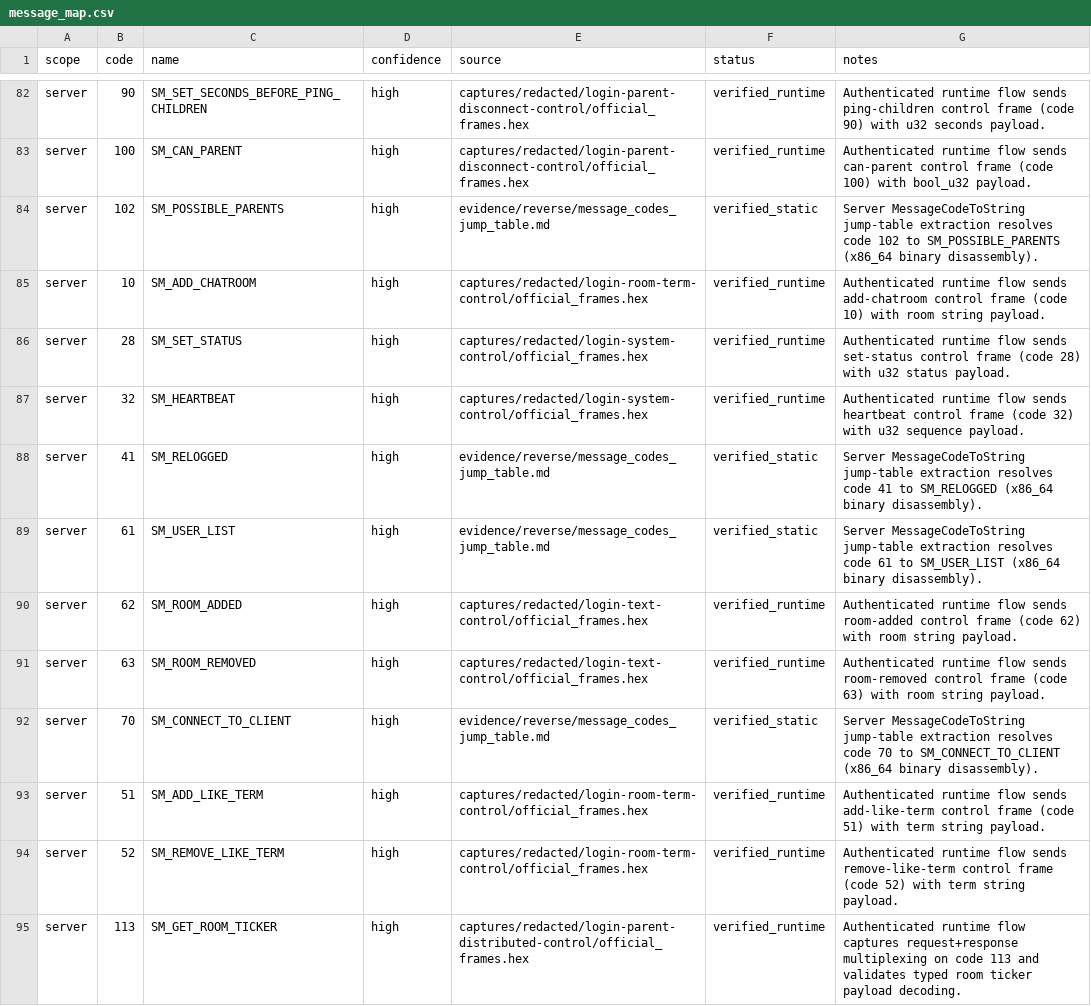
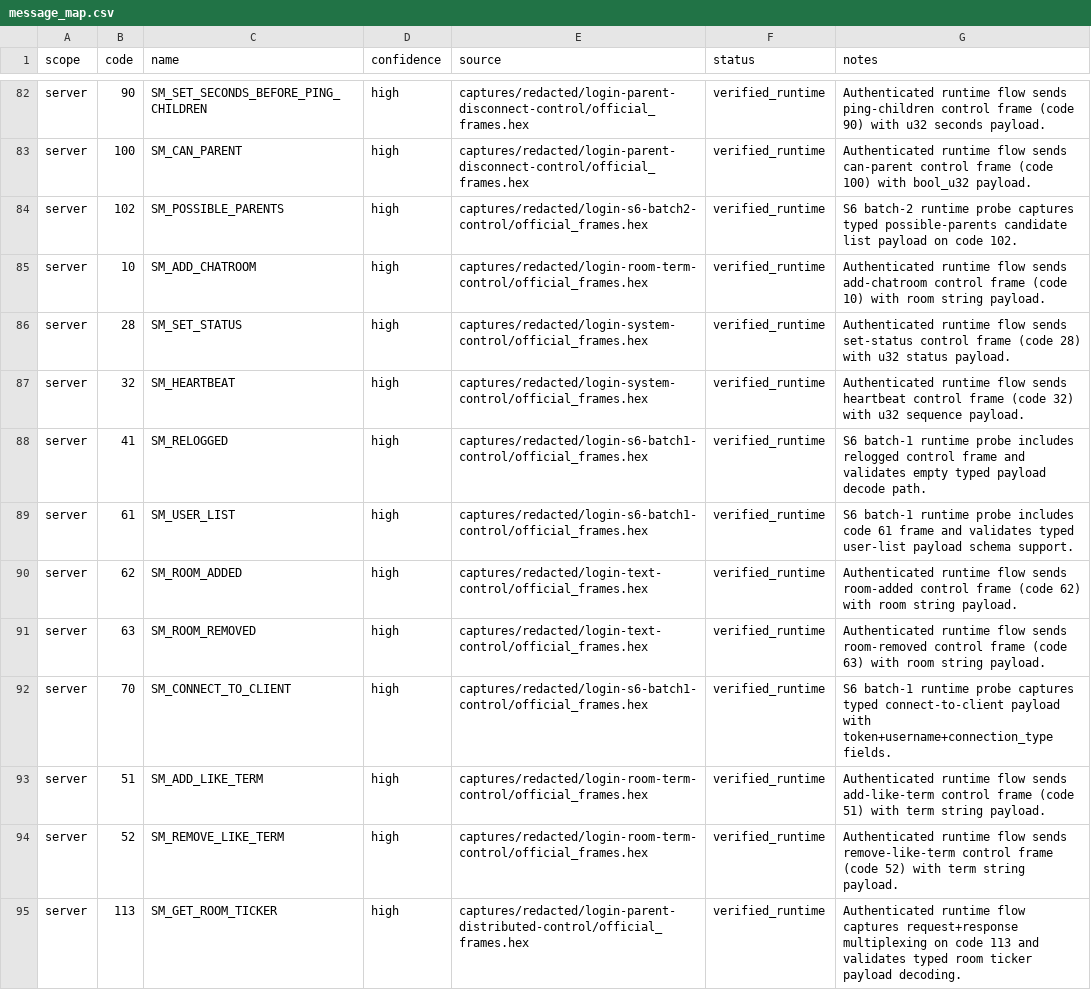
Before and after one commit to fedejinich/nss, a CSV file: analysis/ghidra/maps/message_map.csv, drawn as a sheet; only a part is shown, gaps mark what is left out; the diff covers the shown part only.

Commit message:
feat(s6d): complete typed opaque-tail batches and close S6 baseline

```diff
--- a/analysis/ghidra/maps/message_map.csv
+++ b/analysis/ghidra/maps/message_map.csv
@@ -83,3 +83,3 @@ server,90,SM_SET_SECONDS_BEFORE_PING_CHILDREN,high,captures/redacted/login-paren
 server,100,SM_CAN_PARENT,high,captures/redacted/login-parent-disconnect-control/official_frames.hex,verified_runtime,Authenticated runtime flow sends can-parent control frame (code 100) with bool_u32 payload.
-server,102,SM_POSSIBLE_PARENTS,high,evidence/reverse/message_codes_jump_table.md,verified_static,Server MessageCodeToString jump-table extraction resolves code 102 to SM_POSSIBLE_PARENTS (x86_64 binary disassembly).
+server,102,SM_POSSIBLE_PARENTS,high,captures/redacted/login-s6-batch2-control/official_frames.hex,verified_runtime,S6 batch-2 runtime probe captures typed possible-parents candidate list payload on code 102.
 server,10,SM_ADD_CHATROOM,high,captures/redacted/login-room-term-control/official_frames.hex,verified_runtime,Authenticated runtime flow sends add-chatroom control frame (code 10) with room string payload.
@@ -87,7 +87,7 @@ server,28,SM_SET_STATUS,high,captures/redacted/login-system-control/official_fra
 server,32,SM_HEARTBEAT,high,captures/redacted/login-system-control/official_frames.hex,verified_runtime,Authenticated runtime flow sends heartbeat control frame (code 32) with u32 sequence payload.
-server,41,SM_RELOGGED,high,evidence/reverse/message_codes_jump_table.md,verified_static,Server MessageCodeToString jump-table extraction resolves code 41 to SM_RELOGGED (x86_64 binary disassembly).
-server,61,SM_USER_LIST,high,evidence/reverse/message_codes_jump_table.md,verified_static,Server MessageCodeToString jump-table extraction resolves code 61 to SM_USER_LIST (x86_64 binary disassembly).
+server,41,SM_RELOGGED,high,captures/redacted/login-s6-batch1-control/official_frames.hex,verified_runtime,S6 batch-1 runtime probe includes relogged control frame and validates empty typed payload decode path.
+server,61,SM_USER_LIST,high,captures/redacted/login-s6-batch1-control/official_frames.hex,verified_runtime,S6 batch-1 runtime probe includes code 61 frame and validates typed user-list payload schema support.
 server,62,SM_ROOM_ADDED,high,captures/redacted/login-text-control/official_frames.hex,verified_runtime,Authenticated runtime flow sends room-added control frame (code 62) with room string payload.
 server,63,SM_ROOM_REMOVED,high,captures/redacted/login-text-control/official_frames.hex,verified_runtime,Authenticated runtime flow sends room-removed control frame (code 63) with room string payload.
-server,70,SM_CONNECT_TO_CLIENT,high,evidence/reverse/message_codes_jump_table.md,verified_static,Server MessageCodeToString jump-table extraction resolves code 70 to SM_CONNECT_TO_CLIENT (x86_64 binary disassembly).
+server,70,SM_CONNECT_TO_CLIENT,high,captures/redacted/login-s6-batch1-control/official_frames.hex,verified_runtime,S6 batch-1 runtime probe captures typed connect-to-client payload with token+username+connection_type fields.
 server,51,SM_ADD_LIKE_TERM,high,captures/redacted/login-room-term-control/official_frames.hex,verified_runtime,Authenticated runtime flow sends add-like-term control frame (code 51) with term string payload.
```
Also changed, not shown: 33 edited cells elsewhere in this file, 43 other files.
